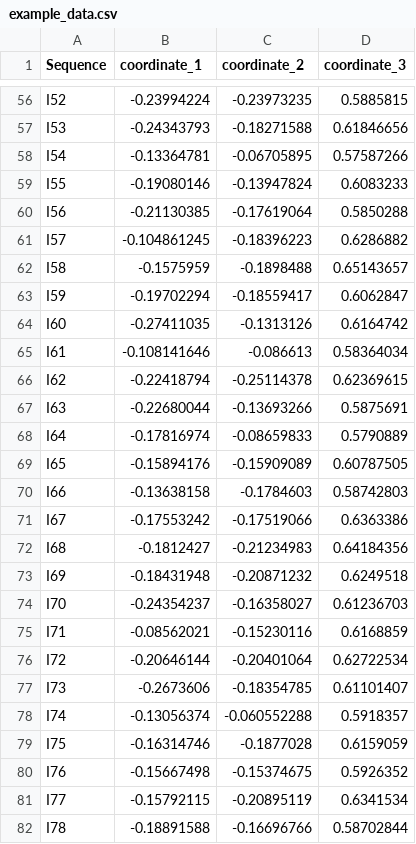
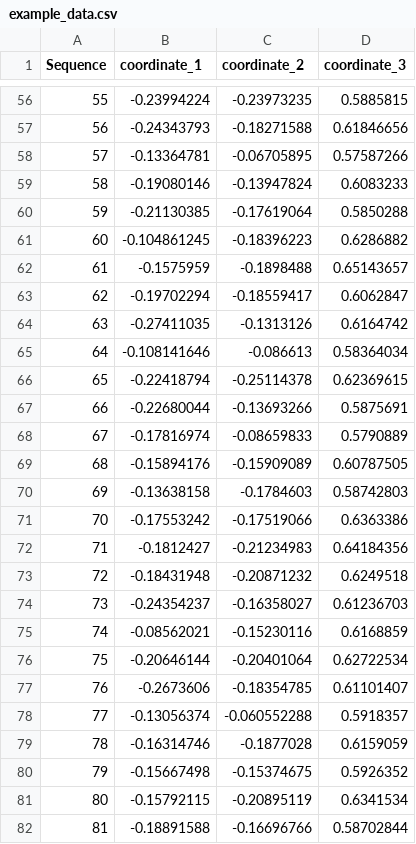
Before and after one commit to MorellThomas/plot_pasimap_data, a CSV file: example_data/example_data.csv, drawn as a sheet; only a part is shown, gaps mark what is left out; the diff covers the shown part only.

Commit message:
Changed sequence names to numbers

```diff
--- a/example_data/example_data.csv
+++ b/example_data/example_data.csv
@@ -56,27 +56,27 @@
-"I52",-0.23994224,-0.23973235,0.5885815
-"I53",-0.24343793,-0.18271588,0.61846656
-"I54",-0.13364781,-0.06705895,0.57587266
-"I55",-0.19080146,-0.13947824,0.6083233
-"I56",-0.21130385,-0.17619064,0.5850288
-"I57",-0.104861245,-0.18396223,0.6286882
-"I58",-0.1575959,-0.1898488,0.65143657
-"I59",-0.19702294,-0.18559417,0.6062847
-"I60",-0.27411035,-0.1313126,0.6164742
-"I61",-0.108141646,-0.086613,0.58364034
-"I62",-0.22418794,-0.25114378,0.62369615
-"I63",-0.22680044,-0.13693266,0.5875691
-"I64",-0.17816974,-0.08659833,0.5790889
-"I65",-0.15894176,-0.15909089,0.60787505
-"I66",-0.13638158,-0.1784603,0.58742803
-"I67",-0.17553242,-0.17519066,0.6363386
-"I68",-0.1812427,-0.21234983,0.64184356
-"I69",-0.18431948,-0.20871232,0.6249518
-"I70",-0.24354237,-0.16358027,0.61236703
-"I71",-0.08562021,-0.15230116,0.6168859
-"I72",-0.20646144,-0.20401064,0.62722534
-"I73",-0.2673606,-0.18354785,0.61101407
-"I74",-0.13056374,-0.060552288,0.5918357
-"I75",-0.16314746,-0.1877028,0.6159059
-"I76",-0.15667498,-0.15374675,0.5926352
-"I77",-0.15792115,-0.20895119,0.6341534
-"I78",-0.18891588,-0.16696766,0.58702844
+"55",-0.23994224,-0.23973235,0.5885815
+"56",-0.24343793,-0.18271588,0.61846656
+"57",-0.13364781,-0.06705895,0.57587266
+"58",-0.19080146,-0.13947824,0.6083233
+"59",-0.21130385,-0.17619064,0.5850288
+"60",-0.104861245,-0.18396223,0.6286882
+"61",-0.1575959,-0.1898488,0.65143657
+"62",-0.19702294,-0.18559417,0.6062847
+"63",-0.27411035,-0.1313126,0.6164742
+"64",-0.108141646,-0.086613,0.58364034
+"65",-0.22418794,-0.25114378,0.62369615
+"66",-0.22680044,-0.13693266,0.5875691
+"67",-0.17816974,-0.08659833,0.5790889
+"68",-0.15894176,-0.15909089,0.60787505
+"69",-0.13638158,-0.1784603,0.58742803
+"70",-0.17553242,-0.17519066,0.6363386
+"71",-0.1812427,-0.21234983,0.64184356
+"72",-0.18431948,-0.20871232,0.6249518
+"73",-0.24354237,-0.16358027,0.61236703
+"74",-0.08562021,-0.15230116,0.6168859
+"75",-0.20646144,-0.20401064,0.62722534
+"76",-0.2673606,-0.18354785,0.61101407
+"77",-0.13056374,-0.060552288,0.5918357
+"78",-0.16314746,-0.1877028,0.6159059
+"79",-0.15667498,-0.15374675,0.5926352
+"80",-0.15792115,-0.20895119,0.6341534
+"81",-0.18891588,-0.16696766,0.58702844
```
Also changed, not shown: 142 edited cells elsewhere in this file.
